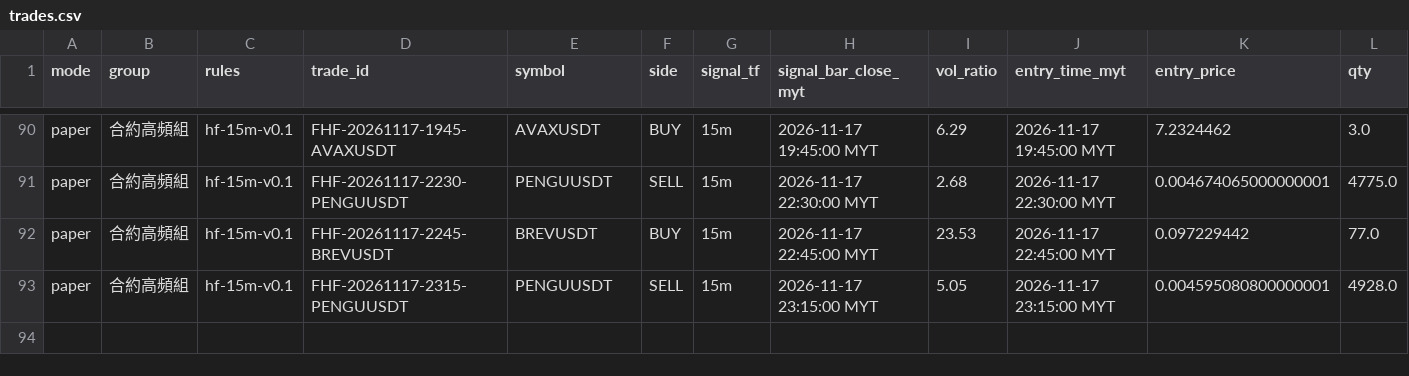
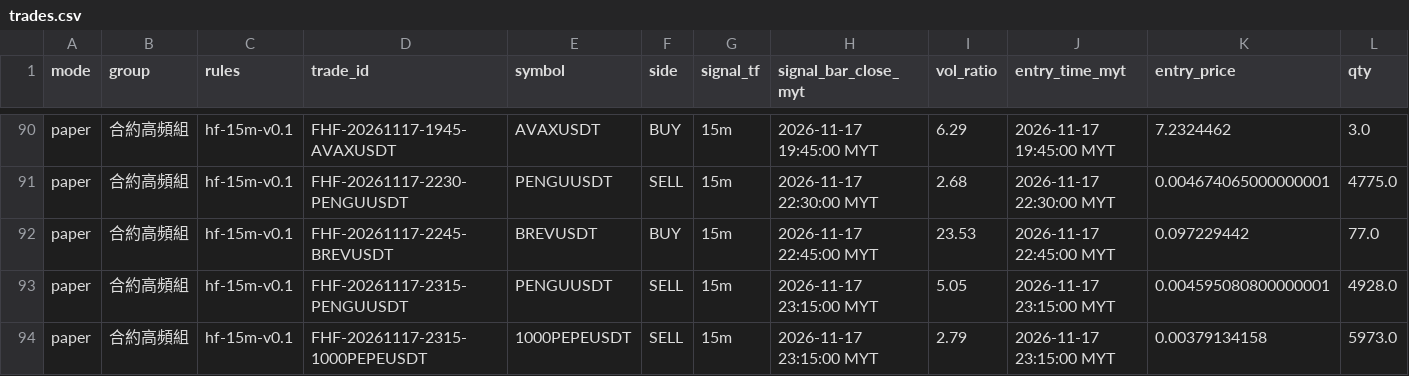
Before and after one commit to allenzeng060-lgtm/trade-dashboard, a CSV file: data/ledgers/trading-journal/futures_hf15m/trades.csv, drawn as a sheet; only a part is shown, gaps mark what is left out; rows hold the shown columns only; the diff names each change by its address in the sheet, - before the commit and + after, or states it on an @@ line.

```diff
--- a/data/ledgers/trading-journal/futures_hf15m/trades.csv
+++ b/data/ledgers/trading-journal/futures_hf15m/trades.csv
+row 94: paper | 合約高頻組 | hf-15m-v0.1 | FHF-20261117-2315-1000PEPEUSDT | 1000PEPEUSDT | SELL | 15m | 2026-11-17 23:15:00 MYT | 2.79 | 2026-11-17 23:15:00 MYT | 0.00379134158 | 5973.0
```
Also changed, not shown: data/ledgers/trading-journal/futures_hf15m/equity.csv, 19 other files.
